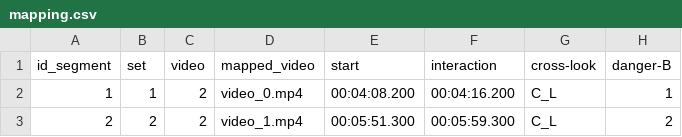
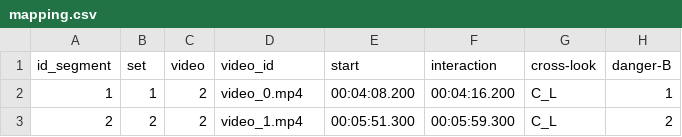
Before and after one commit to bazilinskyy/crossing-crowdsourcing, a CSV file: public/videos/mapping.csv, drawn as a sheet; only a part is shown; the diff names each change by its address in the sheet, - before the commit and + after, or states it on an @@ line.

Commit message:
Stimulus from a list

```diff
--- a/public/videos/mapping.csv
+++ b/public/videos/mapping.csv
-D1: mapped_video
+D1: video_id
```
Also changed, not shown: 1 other file.
